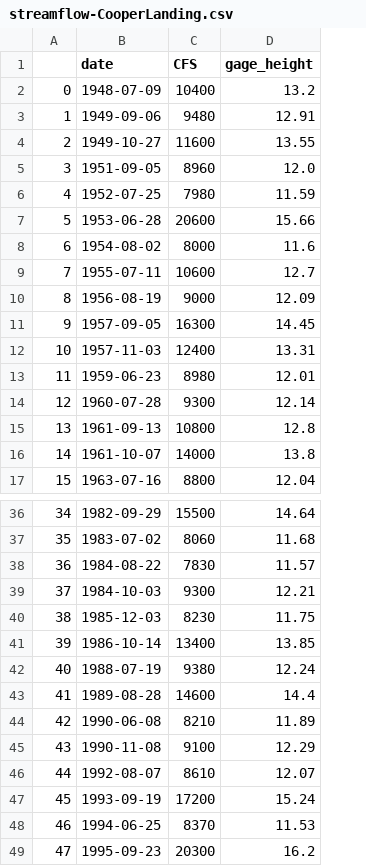
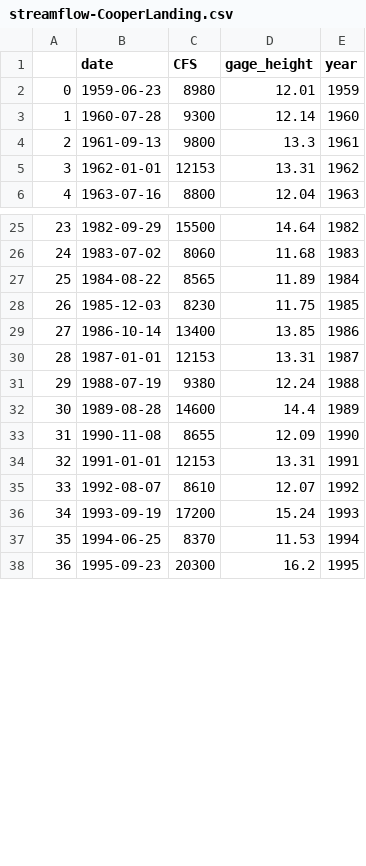
Before and after one commit to hillari/project-runcast, a CSV file: data/stream-data/streamflow-CooperLanding.csv, drawn as a sheet; only a part is shown, gaps mark what is left out; removed rows and columns are numbered as before the commit, all else as after; the diff covers the shown part only; the diff names each change by its address in the sheet, - before the commit and + after, or states it on an @@ line.

```diff
--- a/data/stream-data/streamflow-CooperLanding.csv
+++ b/data/stream-data/streamflow-CooperLanding.csv
+column E (year), rows 2-4: 1959 | 1960 | 1961; row 6: 1963; rows 25-29: 1982 | 1983 | 1984 | 1985 | 1986; rows 31-33: 1988 | 1989 | 1990; rows 35-38: 1992 | 1993 | 1994 | 1995
-row 2: 0 | 1948-07-09 | 10400 | 13.2
-row 3: 1 | 1949-09-06 | 9480 | 12.91
-row 4: 2 | 1949-10-27 | 11600 | 13.55
-row 5: 3 | 1951-09-05 | 8960 | 12.0
-row 6: 4 | 1952-07-25 | 7980 | 11.59
-row 7: 5 | 1953-06-28 | 20600 | 15.66
-row 8: 6 | 1954-08-02 | 8000 | 11.6
-row 9: 7 | 1955-07-11 | 10600 | 12.7
-row 10: 8 | 1956-08-19 | 9000 | 12.09
-row 11: 9 | 1957-09-05 | 16300 | 14.45
-row 12: 10 | 1957-11-03 | 12400 | 13.31
@@ column A renumbered from row 2 down @@
-C4 (CFS): 10800
+C4 (CFS): 9800
-D4 (gage_height): 12.8
+D4 (gage_height): 13.3
-row 16: 14 | 1961-10-07 | 14000 | 13.8
+row 5: 3 | 1962-01-01 | 12153 | 13.31 | 1962
-C27 (CFS): 7830
+C27 (CFS): 8565
-D27 (gage_height): 11.57
+D27 (gage_height): 11.89
-row 39: 37 | 1984-10-03 | 9300 | 12.21
+row 30: 28 | 1987-01-01 | 12153 | 13.31 | 1987
-row 44: 42 | 1990-06-08 | 8210 | 11.89
-C33 (CFS): 9100
+C33 (CFS): 8655
-D33 (gage_height): 12.29
+D33 (gage_height): 12.09
+row 34: 32 | 1991-01-01 | 12153 | 13.31 | 1991
```
Also changed, not shown: 6 added rows, 6 removed rows and 12 edited cells elsewhere in this file, data/stream-data/streamflow-Soldotna.csv, 1 other file.
